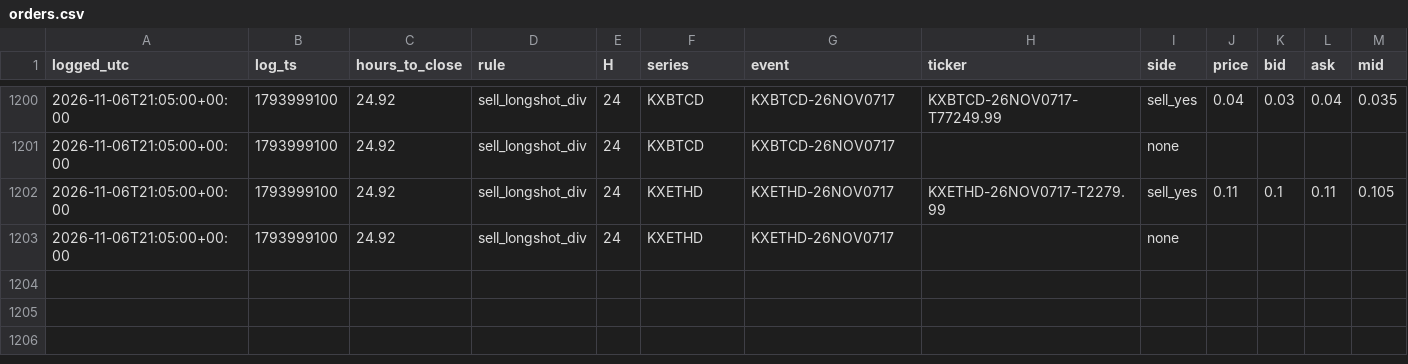
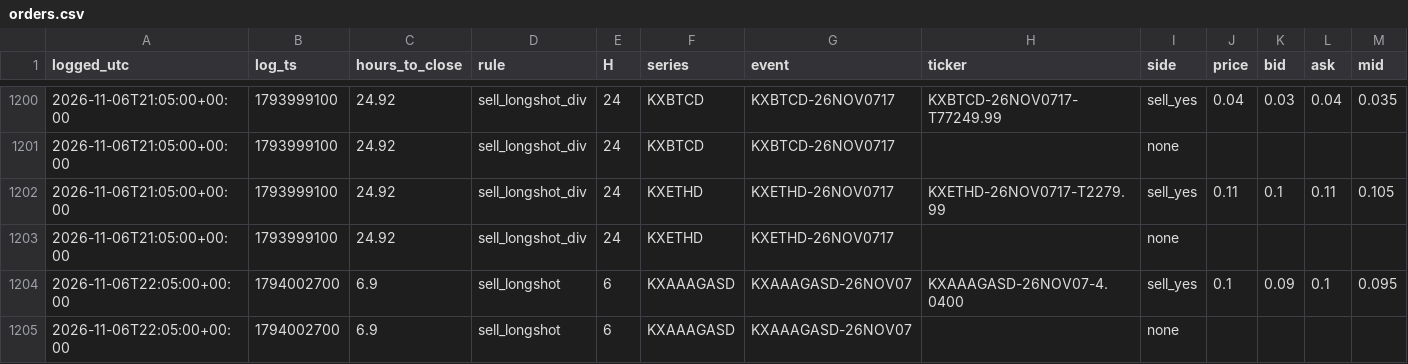
Before and after one commit to andyxing00888/kalshi-weather, a CSV file: paper/data/orders.csv, drawn as a sheet; only a part is shown, gaps mark what is left out; the diff names each change by its address in the sheet, - before the commit and + after, or states it on an @@ line.

```diff
--- a/paper/data/orders.csv
+++ b/paper/data/orders.csv
+row 1204: 2026-11-06T22:05:00+00:00 | 1794002700 | 6.9 | sell_longshot | 6 | KXAAAGASD | KXAAAGASD-26NOV07 | KXAAAGASD-26NOV07-4.0400 | sell_yes | 0.1 | 0.09 | 0.1 | 0.095
+row 1205: 2026-11-06T22:05:00+00:00 | 1794002700 | 6.9 | sell_longshot | 6 | KXAAAGASD | KXAAAGASD-26NOV07 |  | none
```
Also changed, not shown: paper/data/lip_track.csv, 1 other file.
